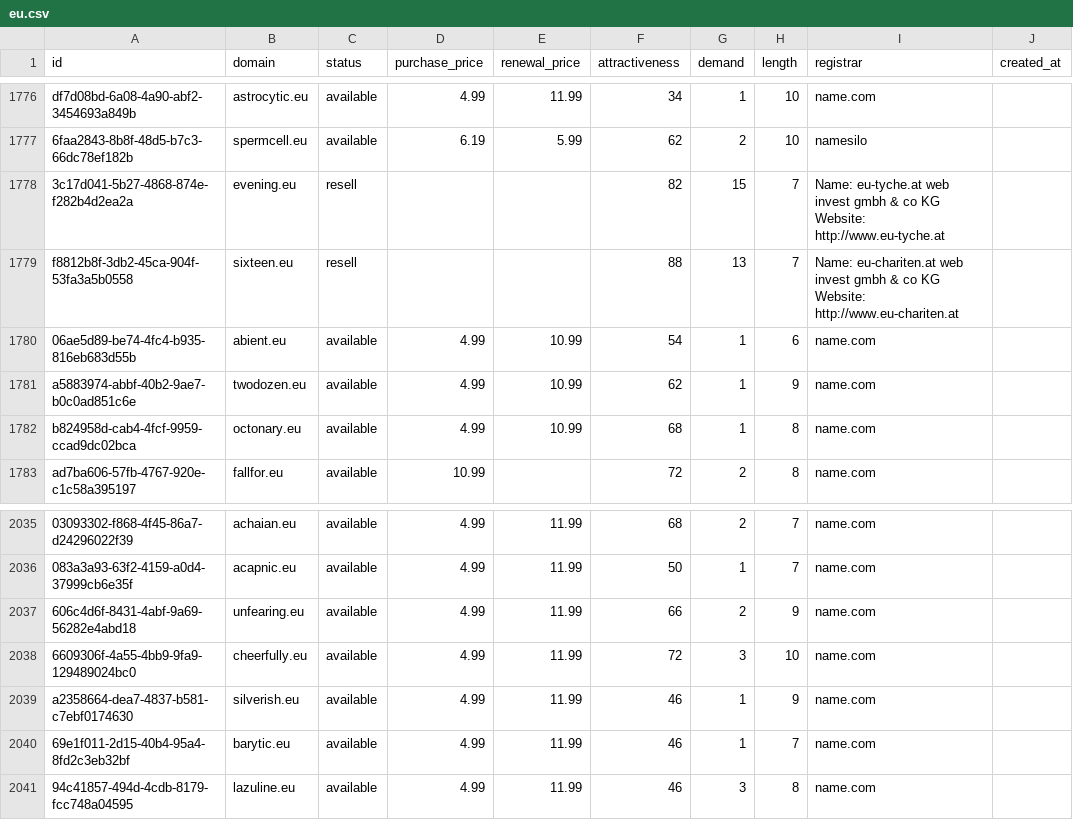
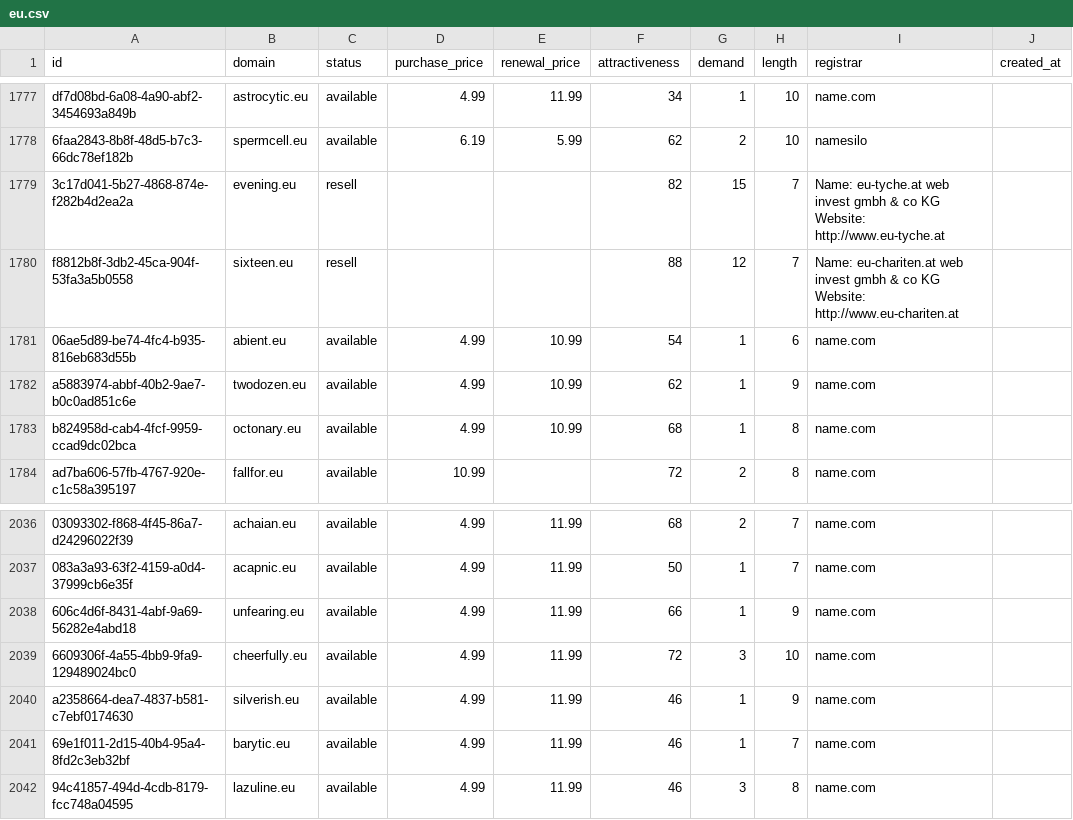
Before and after one commit to UniqueDomains/eu-oneword-domains, a CSV file: eu.csv, drawn as a sheet; only a part is shown, gaps mark what is left out; addresses are those after the commit; the diff covers the shown part only; the diff names each change by its address in the sheet, - before the commit and + after, or states it on an @@ line.

```diff
--- a/eu.csv
+++ b/eu.csv
-G1780 (demand): 13
+G1780 (demand): 12
-G2038 (demand): 2
+G2038 (demand): 1
```
Also changed, not shown: 2 added rows and 3 edited cells elsewhere in this file, 3 other files.
